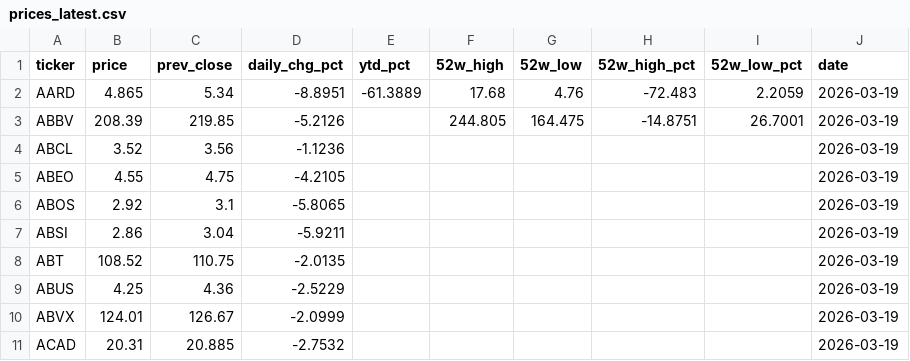
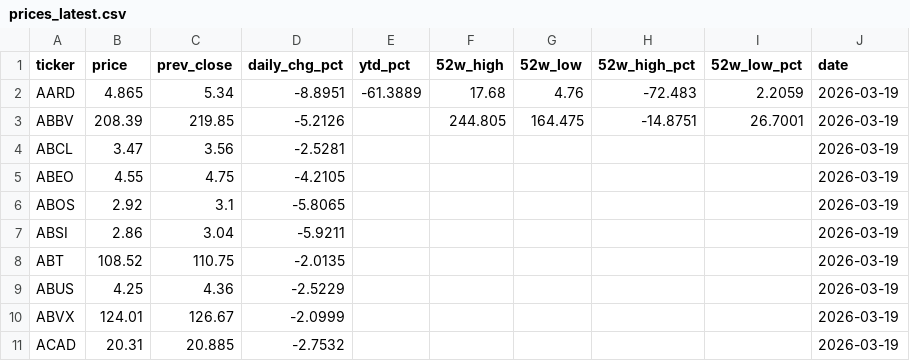
Before and after one commit to lorago92/epitope2-dashboard, a CSV file: data/prices_latest.csv, drawn as a sheet; only a part is shown.

Commit message:
chore: update dashboard data [2026-03-19]

```diff
--- a/data/prices_latest.csv
+++ b/data/prices_latest.csv
@@ -3,3 +3,3 @@ AARD,4.865,5.34,-8.8951,-61.3889,17.68,4.76,-72.483,2.2059,2026-03-19
 ABBV,208.39,219.85,-5.2126,,244.805,164.475,-14.8751,26.7001,2026-03-19
-ABCL,3.52,3.56,-1.1236,,,,,,2026-03-19
+ABCL,3.47,3.56,-2.5281,,,,,,2026-03-19
 ABEO,4.55,4.75,-4.2105,,,,,,2026-03-19
```
